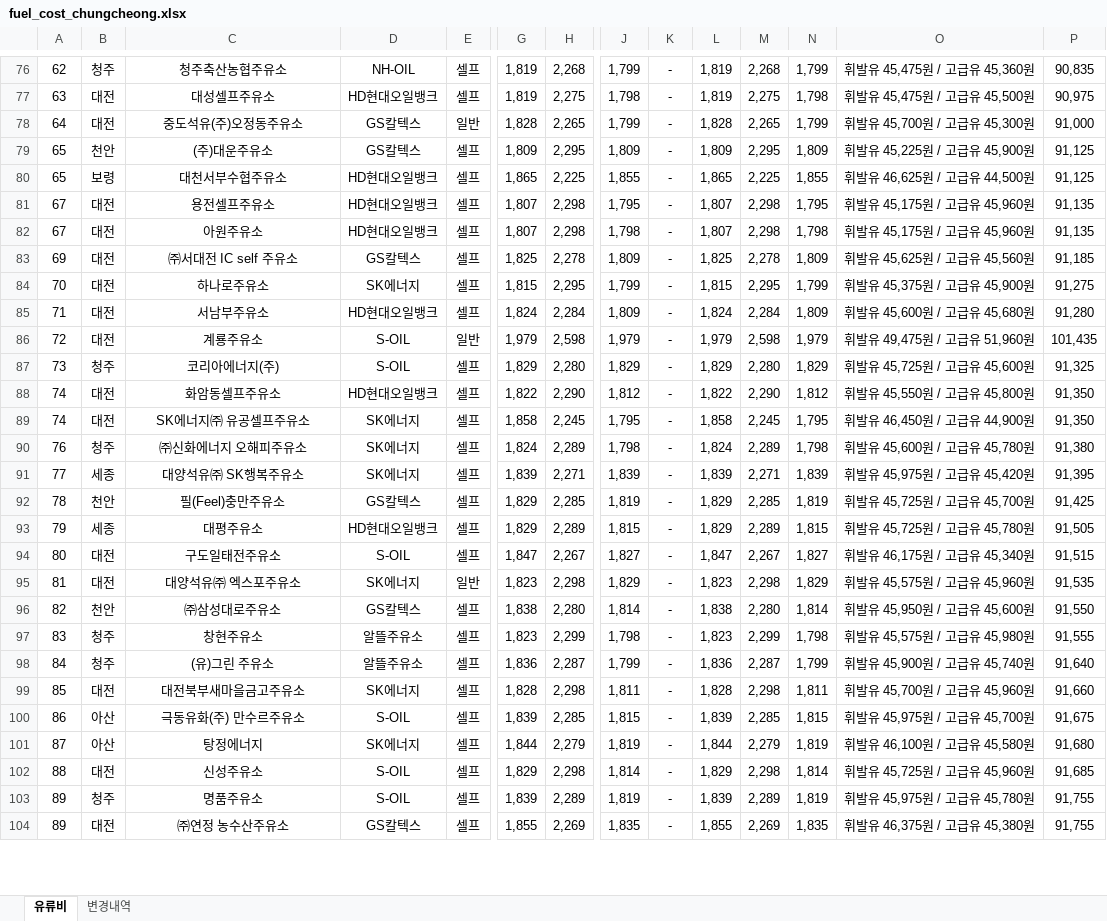
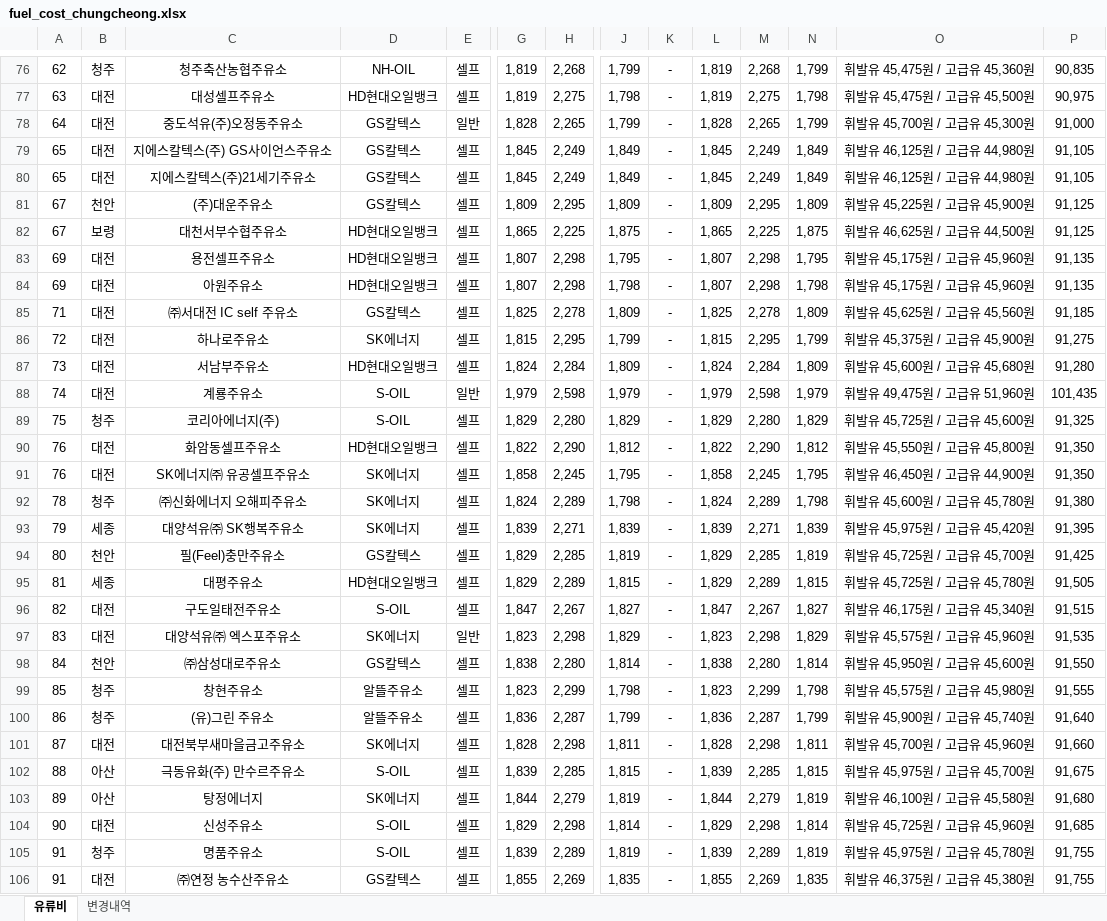
Before and after one commit to krwizxp/fcupdater, an Excel workbook: fuel_cost_chungcheong.xlsx, sheet 유류비, drawn as a sheet; only a part is shown, gaps mark what is left out; values as stored, in another font and other column widths than the file's, no borders; addresses are those after the commit; rows hold the shown columns only; the diff covers the shown part only; the diff names each change by its address in the sheet, - before the commit and + after, or states it on an @@ line.

```diff
--- a/fuel_cost_chungcheong.xlsx (sheet 유류비)
+++ b/fuel_cost_chungcheong.xlsx (sheet 유류비)
+row 79: 65 | 대전 | 지에스칼텍스(주) GS사이언스주유소 | GS칼텍스 | 셀프 | 1,845 | 2,249 | 1,849 | - | 1,845 | 2,249 | 1,849 | 휘발유 46,125원 / 고급유 44,980원 | 91,105
+row 80: 65 | 대전 | 지에스칼텍스(주)21세기주유소 | GS칼텍스 | 셀프 | 1,845 | 2,249 | 1,849 | - | 1,845 | 2,249 | 1,849 | 휘발유 46,125원 / 고급유 44,980원 | 91,105
-A81:A82: 65
+A81:A82: 67
-J82: 1,855
+J82: 1,875
-N82: 1,855
+N82: 1,875
-A83:A84: 67
+A83:A84: 69
-A85: 69
+A85: 71
-A86: 70
+A86: 72
-A87: 71
+A87: 73
-A88: 72
+A88: 74
-A89: 73
+A89: 75
-A90:A91: 74
+A90:A91: 76
-A92: 76
+A92: 78
-A93: 77
+A93: 79
-A94: 78
+A94: 80
-A95: 79
+A95: 81
-A96: 80
+A96: 82
-A97: 81
+A97: 83
-A98: 82
+A98: 84
-A99: 83
+A99: 85
-A100: 84
+A100: 86
-A101: 85
+A101: 87
-A102: 86
+A102: 88
-A103: 87
+A103: 89
-A104: 88
+A104: 90
-A105:A106: 89
+A105:A106: 91
```
Also changed, not shown: 24 added rows, 26 removed rows and 35 edited cells elsewhere in this sheet, sheet 변경내역, formulas that keep their value, 2 other files.
